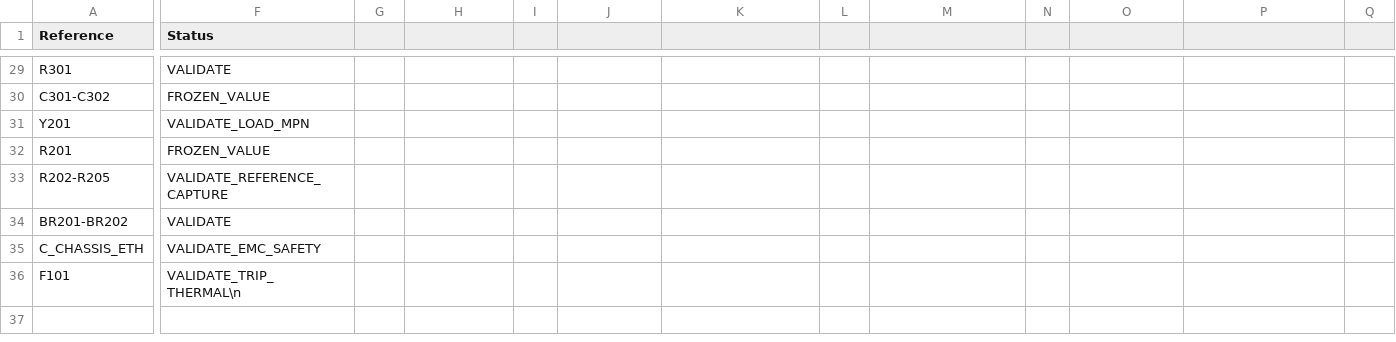
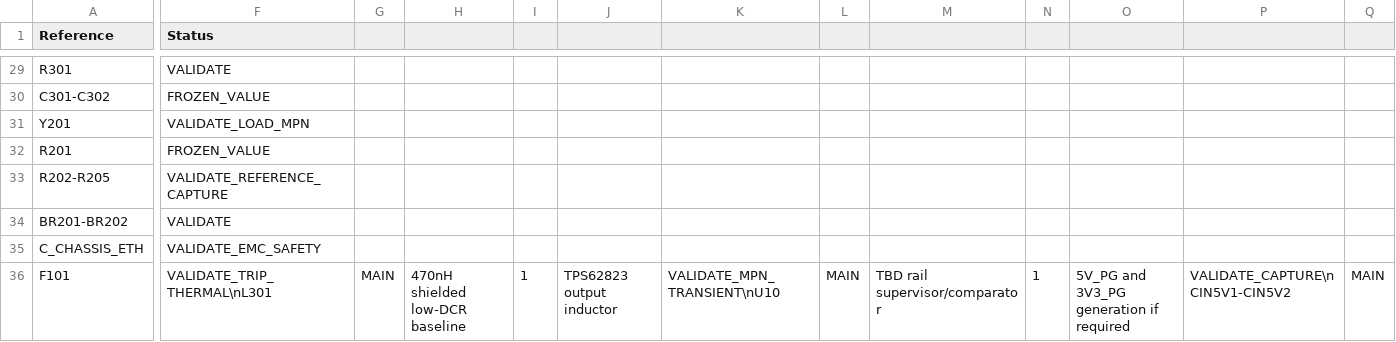
Before and after one commit to Vinset85/audiopicture, a CSV file: hardware/bom/audiopicture-v2.2-rev-a.csv, drawn as a sheet; only a part is shown, gaps mark what is left out; the diff covers the shown part only; the diff names each change by its address in the sheet, - before the commit and + after, or states it on an @@ line.

Commit message:
Add rail monitor and DC-DC support components

```diff
--- a/hardware/bom/audiopicture-v2.2-rev-a.csv
+++ b/hardware/bom/audiopicture-v2.2-rev-a.csv
-F36 (Status): VALIDATE_TRIP_THERMAL\n
+F36 (Status): VALIDATE_TRIP_THERMAL\nL301
-G36: (empty)
+G36: MAIN
-H36: (empty)
+H36: 470nH shielded low-DCR baseline
-I36: (empty)
+I36: 1
-J36: (empty)
+J36: TPS62823 output inductor
-K36: (empty)
+K36: VALIDATE_MPN_TRANSIENT\nU10
-L36: (empty)
+L36: MAIN
-M36: (empty)
+M36: TBD rail supervisor/comparator
-N36: (empty)
+N36: 1
-O36: (empty)
+O36: 5V_PG and 3V3_PG generation if required
-P36: (empty)
+P36: VALIDATE_CAPTURE\nCIN5V1-CIN5V2
-Q36: (empty)
+Q36: MAIN
```
Also changed, not shown: 9 edited cells elsewhere in this file.
